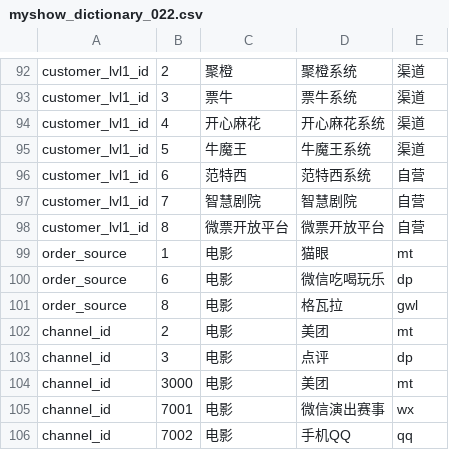
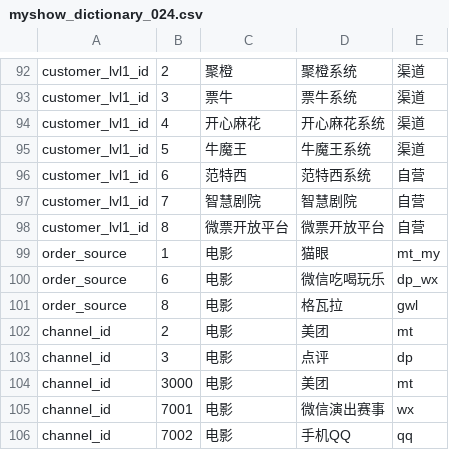
Before and after one commit to fnfly2005/omy_code, a CSV file: table/myshow_dictionary_024.csv (was table/myshow_dictionary_022.csv), drawn as a sheet; only a part is shown, gaps mark what is left out.

```diff
--- a/table/myshow_dictionary_022.csv
+++ b/table/myshow_dictionary_024.csv
@@ -98,4 +98,4 @@ customer_lvl1_id,7,智慧剧院,智慧剧院,自营
 customer_lvl1_id,8,微票开放平台,微票开放平台,自营
-order_source,1,电影,猫眼,mt
-order_source,6,电影,微信吃喝玩乐,dp
+order_source,1,电影,猫眼,mt_my
+order_source,6,电影,微信吃喝玩乐,dp_wx
 order_source,8,电影,格瓦拉,gwl
```
Also changed, not shown: 13 other files.
